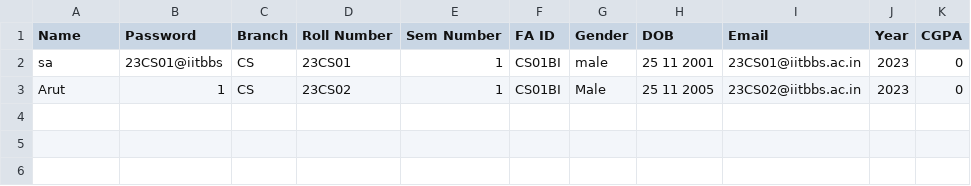
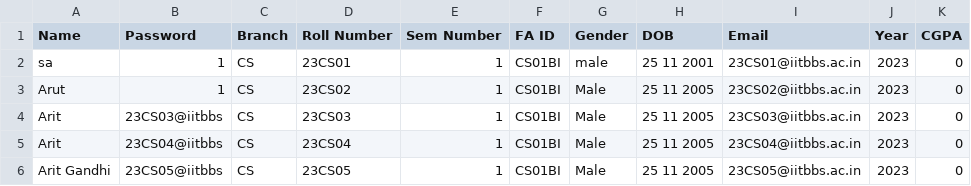
Before and after one commit to Vishwasdabhi/Student-Management-System, a CSV file: student_information.csv, drawn as a sheet.

```diff
--- a/student_information.csv
+++ b/student_information.csv
@@ -1,3 +1,6 @@
 Name,Password,Branch,Roll Number,Sem Number,FA ID,Gender,DOB,Email,Year,CGPA
-sa,23CS01@iitbbs,CS,23CS01,1,CS01BI,male,25 11 2001,23CS01@iitbbs.ac.in,2023,0
+sa,1,CS,23CS01,1,CS01BI,male,25 11 2001,23CS01@iitbbs.ac.in,2023,0
 Arut,1,CS,23CS02,1,CS01BI,Male,25 11 2005,23CS02@iitbbs.ac.in,2023,0
+Arit,23CS03@iitbbs,CS,23CS03,1,CS01BI,Male,25 11 2005,23CS03@iitbbs.ac.in,2023,0
+Arit,23CS04@iitbbs,CS,23CS04,1,CS01BI,Male,25 11 2005,23CS04@iitbbs.ac.in,2023,0
+Arit Gandhi,23CS05@iitbbs,CS,23CS05,1,CS01BI,Male,25 11 2005,23CS05@iitbbs.ac.in,2023,0
```
Also changed, not shown: faculty_information.csv, 5 other files.
